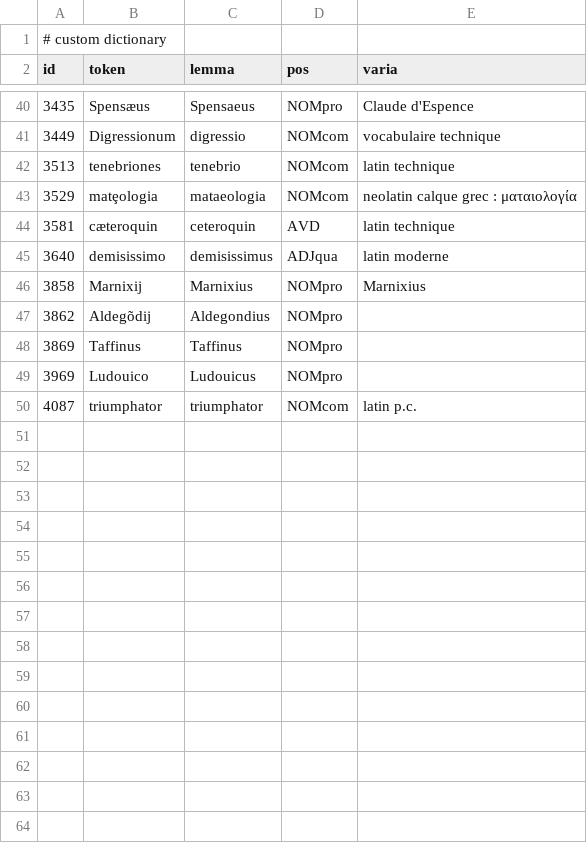
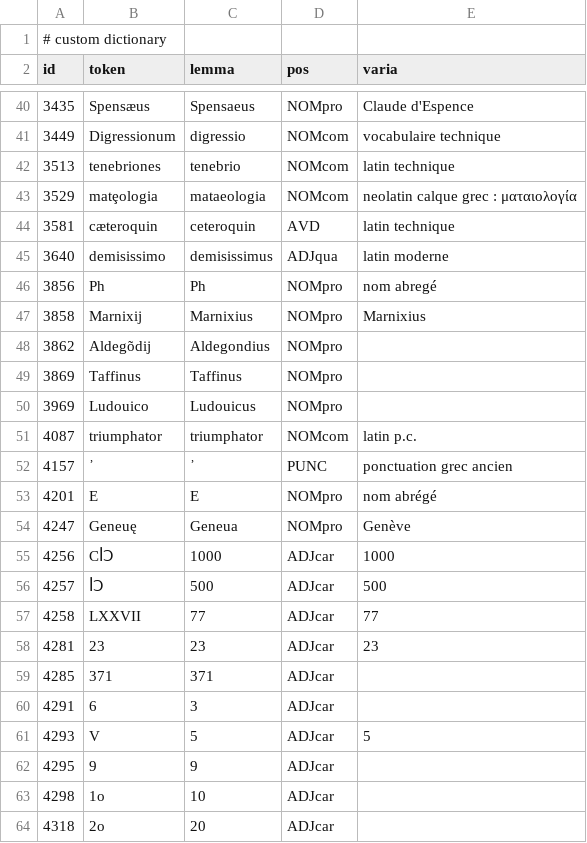
Before and after one commit to FourbeFlo/Lemmatisation, a CSV file: Dictionary.csv, drawn as a sheet; only a part is shown, gaps mark what is left out; the diff names each change by its address in the sheet, - before the commit and + after, or states it on an @@ line.

```diff
--- a/Dictionary.csv
+++ b/Dictionary.csv
+row 46: 3856 | Ph | Ph | NOMpro | nom abregé
+row 52: 4157 | ᾽ | ᾽ | PUNC | ponctuation grec ancien
+row 53: 4201 | E | E | NOMpro | nom abrégé
+row 54: 4247 | Geneuę | Geneua | NOMpro | Genève
+row 55: 4256 | CꟾↃ | 1000 | ADJcar | 1000
+row 56: 4257 | ꟾↃ | 500 | ADJcar | 500
+row 57: 4258 | LXXVII | 77 | ADJcar | 77
+row 58: 4281 | 23 | 23 | ADJcar | 23
+row 59: 4285 | 371 | 371 | ADJcar
+row 60: 4291 | 6 | 3 | ADJcar
+row 61: 4293 | V | 5 | ADJcar | 5
+row 62: 4295 | 9 | 9 | ADJcar
+row 63: 4298 | 1o | 10 | ADJcar
+row 64: 4318 | 2o | 20 | ADJcar
```
Also changed, not shown: OCR_Fail.csv, 2 other files.
